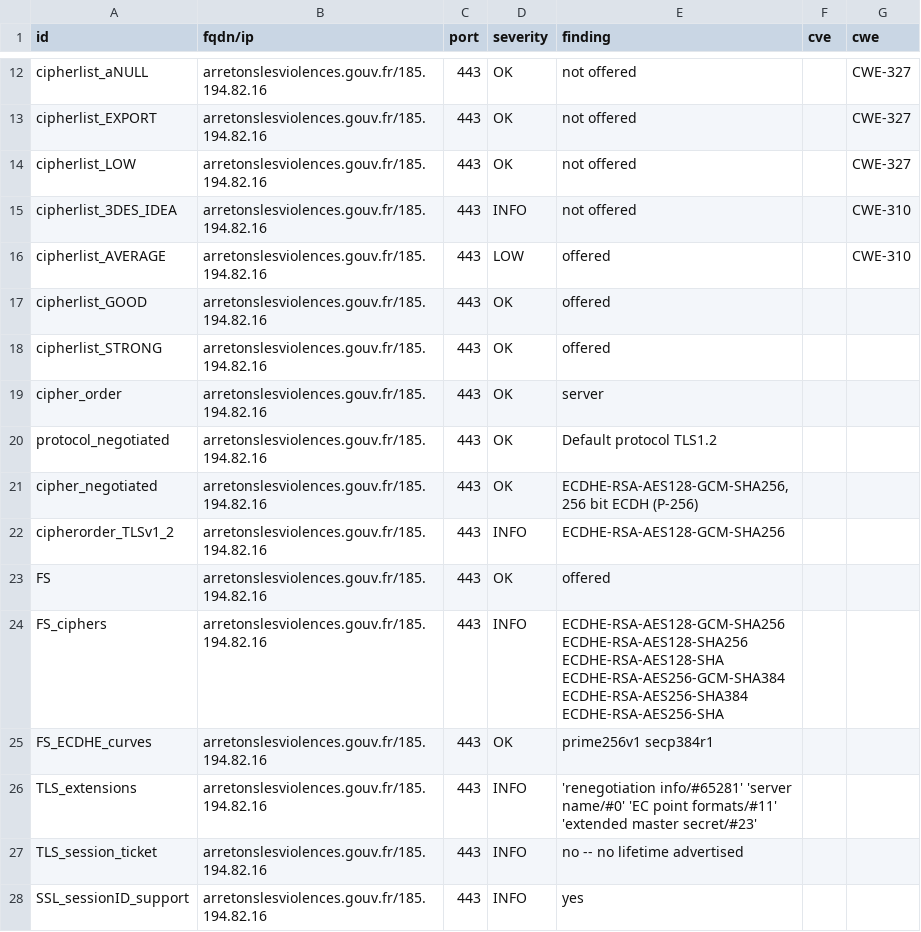
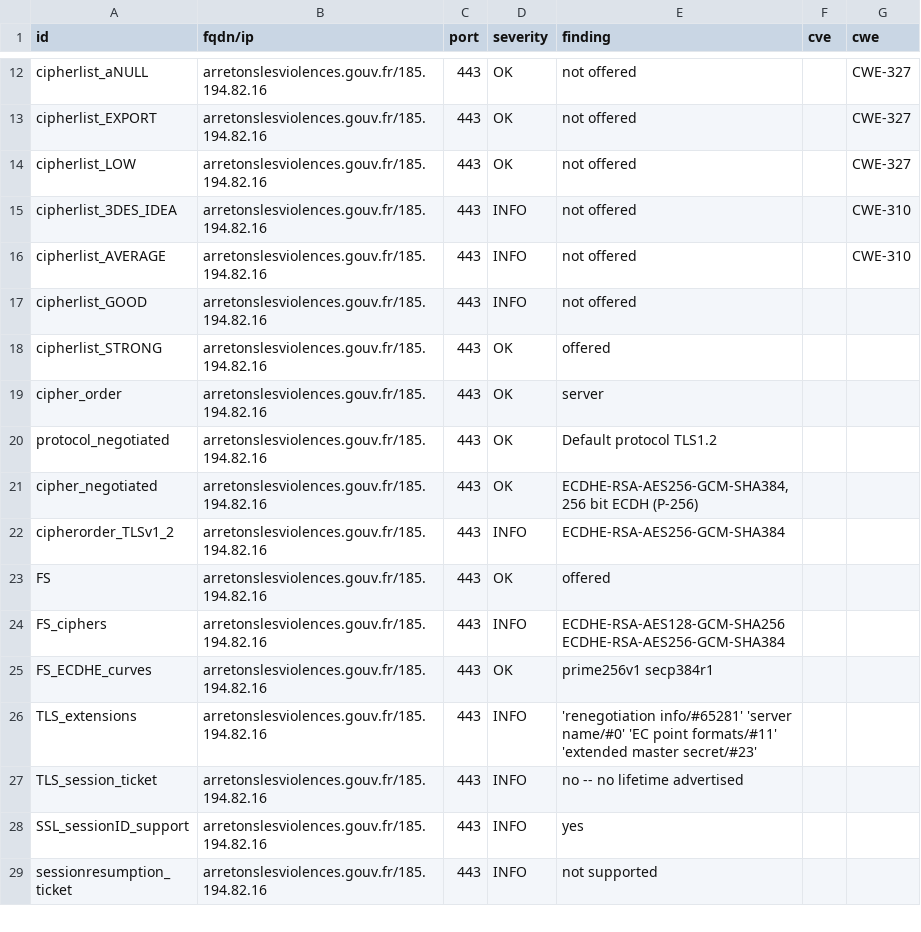
Before and after one commit to SocialGouv/dnum-dashboard, a CSV file: results/aHR0cHM6Ly9hcnJldG9uc2xlc3Zpb2xlbmNlcy5nb3V2LmZy/testssl.csv, drawn as a sheet; only a part is shown, gaps mark what is left out; the shorter side is filled out with more unchanged rows; the diff covers the shown part only.

```diff
--- a/results/aHR0cHM6Ly9hcnJldG9uc2xlc3Zpb2xlbmNlcy5nb3V2LmZy/testssl.csv
+++ b/results/aHR0cHM6Ly9hcnJldG9uc2xlc3Zpb2xlbmNlcy5nb3V2LmZy/testssl.csv
@@ -15,4 +15,4 @@
 "cipherlist_3DES_IDEA","arretonslesviolences.gouv.fr/185.194.82.16","443","INFO","not offered","","CWE-310"
-"cipherlist_AVERAGE","arretonslesviolences.gouv.fr/185.194.82.16","443","LOW","offered","","CWE-310"
-"cipherlist_GOOD","arretonslesviolences.gouv.fr/185.194.82.16","443","OK","offered","",""
+"cipherlist_AVERAGE","arretonslesviolences.gouv.fr/185.194.82.16","443","INFO","not offered","","CWE-310"
+"cipherlist_GOOD","arretonslesviolences.gouv.fr/185.194.82.16","443","INFO","not offered","",""
 "cipherlist_STRONG","arretonslesviolences.gouv.fr/185.194.82.16","443","OK","offered","",""
@@ -20,6 +20,6 @@
 "protocol_negotiated","arretonslesviolences.gouv.fr/185.194.82.16","443","OK","Default protocol TLS1.2","",""
-"cipher_negotiated","arretonslesviolences.gouv.fr/185.194.82.16","443","OK","ECDHE-RSA-AES128-GCM-SHA256, 256 bit ECDH (P-256)","",""
-"cipherorder_TLSv1_2","arretonslesviolences.gouv.fr/185.194.82.16","443","INFO","ECDHE-RSA-AES128-GCM-SHA256","",""
+"cipher_negotiated","arretonslesviolences.gouv.fr/185.194.82.16","443","OK","ECDHE-RSA-AES256-GCM-SHA384, 256 bit ECDH (P-256)","",""
+"cipherorder_TLSv1_2","arretonslesviolences.gouv.fr/185.194.82.16","443","INFO","ECDHE-RSA-AES256-GCM-SHA384","",""
 "FS","arretonslesviolences.gouv.fr/185.194.82.16","443","OK","offered","",""
-"FS_ciphers","arretonslesviolences.gouv.fr/185.194.82.16","443","INFO","ECDHE-RSA-AES128-GCM-SHA256 ECDHE-RSA-AES128-SHA256 ECDHE-RSA-AES128-SHA ECDHE-RSA-AES256-GCM-SHA384 ECDHE-RSA-AES256-SHA384 ECDHE-RSA-AES256-SHA","",""
+"FS_ciphers","arretonslesviolences.gouv.fr/185.194.82.16","443","INFO","ECDHE-RSA-AES128-GCM-SHA256 ECDHE-RSA-AES256-GCM-SHA384","",""
 "FS_ECDHE_curves","arretonslesviolences.gouv.fr/185.194.82.16","443","OK","prime256v1 secp384r1","",""
```
Also changed, not shown: 49 edited cells elsewhere in this file, 6 other files.
